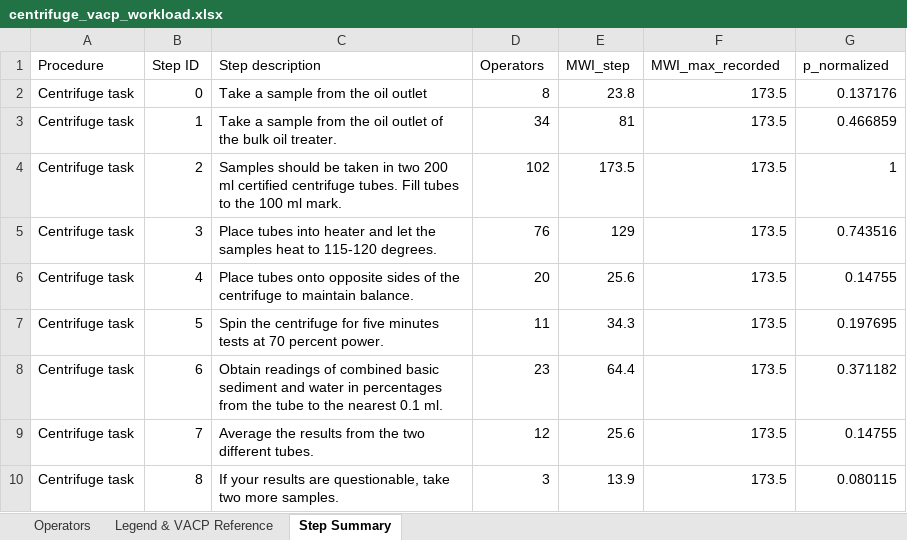
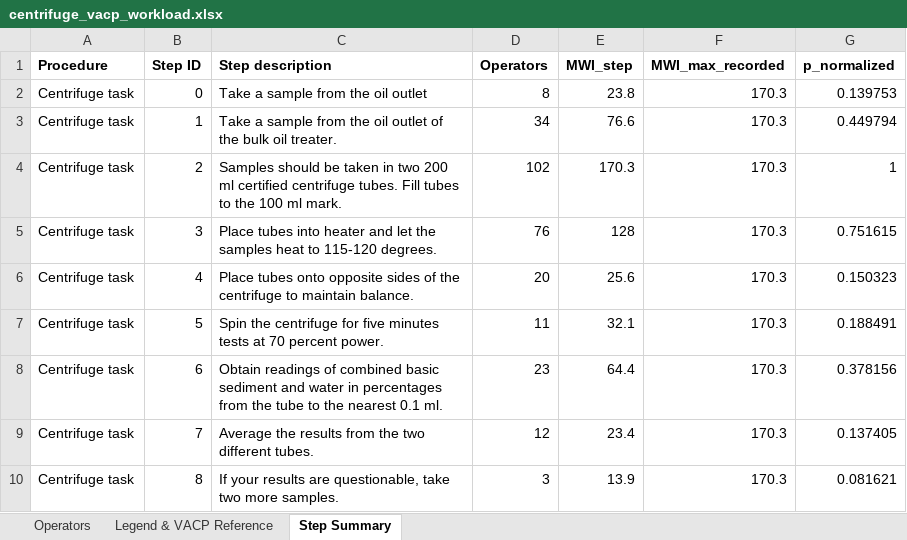
Before and after one commit to yashpatil950/RTAPS--Real-Time-Adaptive-Procedure-System, an Excel workbook: ML Algorithm/data/_processed/Y labels/centrifuge_vacp_workload.xlsx, sheet Step Summary, drawn as a sheet; values as stored, in another font and other column widths than the file's, no borders; the diff names each change by its address in the sheet, - before the commit and + after, or states it on an @@ line.

```diff
--- a/ML Algorithm/data/_processed/Y labels/centrifuge_vacp_workload.xlsx (sheet Step Summary)
+++ b/ML Algorithm/data/_processed/Y labels/centrifuge_vacp_workload.xlsx (sheet Step Summary)
-A1:G1 bold: off
+A1:G1 bold: on
-F2:F10 (MWI_max_recorded): 173.5
+F2:F10 (MWI_max_recorded): 170.3
-G2 (p_normalized): 0.137176
+G2 (p_normalized): 0.139753
-E3 (MWI_step): 81
+E3 (MWI_step): 76.6
-G3 (p_normalized): 0.466859
+G3 (p_normalized): 0.449794
-E4 (MWI_step): 173.5
+E4 (MWI_step): 170.3
-E5 (MWI_step): 129
+E5 (MWI_step): 128
-G5 (p_normalized): 0.743516
+G5 (p_normalized): 0.751615
-G6 (p_normalized): 0.14755
+G6 (p_normalized): 0.150323
-E7 (MWI_step): 34.3
+E7 (MWI_step): 32.1
-G7 (p_normalized): 0.197695
+G7 (p_normalized): 0.188491
-G8 (p_normalized): 0.371182
+G8 (p_normalized): 0.378156
-E9 (MWI_step): 25.6
+E9 (MWI_step): 23.4
-G9 (p_normalized): 0.14755
+G9 (p_normalized): 0.137405
-G10 (p_normalized): 0.080115
+G10 (p_normalized): 0.081621
```
Also changed, not shown: sheet Operators, ML Algorithm/data/_processed/Y labels/column_flushing_vacp_workload.xlsx, ML Algorithm/data/_processed/Y labels/pressure_testing_vacp_workload.xlsx, 13 other files.
